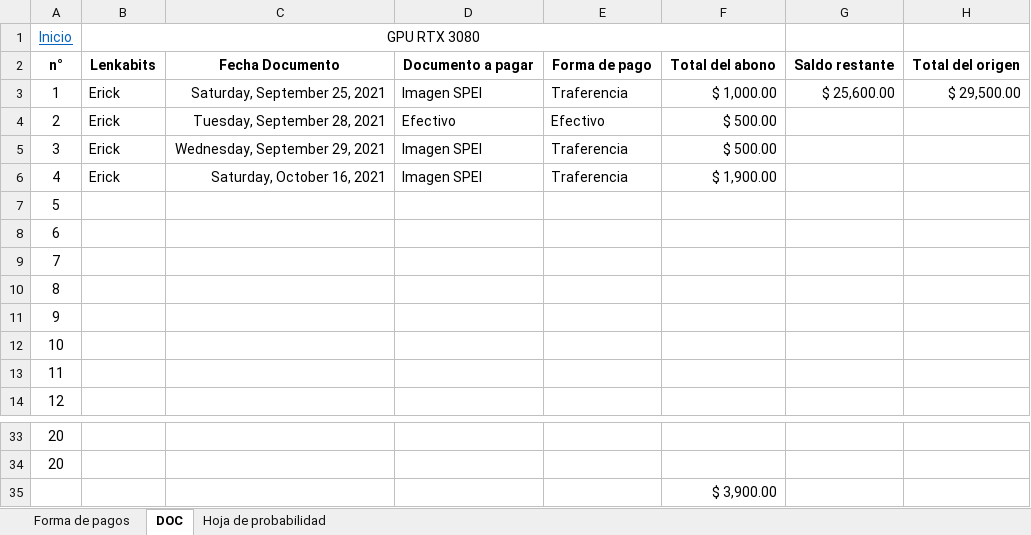
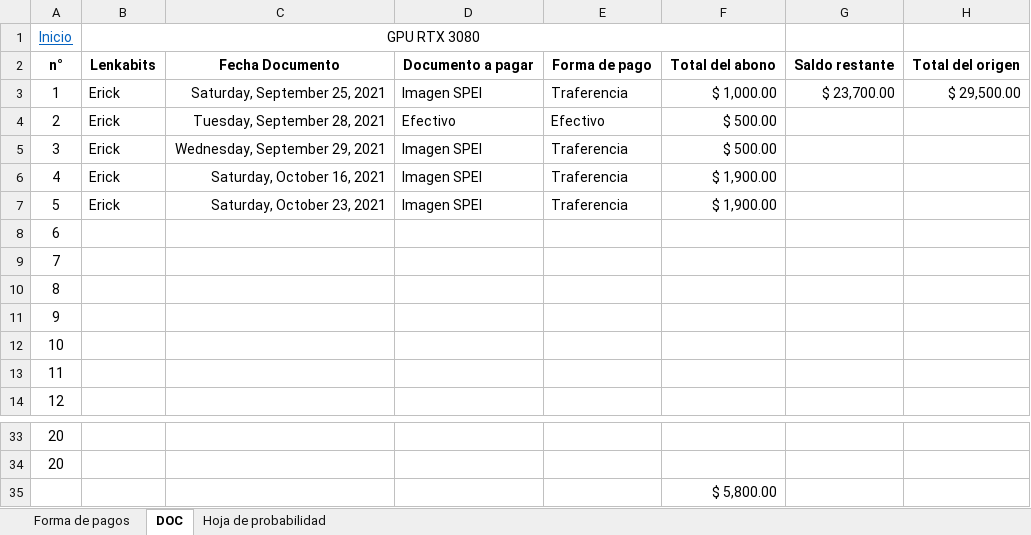
Before and after one commit to Hydra9999414/Cortes, an Excel workbook: Fecha de pagos tarjeta grafica.xlsx, sheet DOC, drawn as a sheet; only a part is shown, gaps mark what is left out; values as stored, in another font and other column widths than the file's, no borders; removed rows and columns are numbered as before the commit, all else as after; the diff names each change by its address in the sheet, - before the commit and + after, or states it on an @@ line.

Commit message:
Equis de

```diff
--- a/Fecha de pagos tarjeta grafica.xlsx (sheet DOC)
+++ b/Fecha de pagos tarjeta grafica.xlsx (sheet DOC)
-G3: $ 25,600.00
+G3: $ 23,700.00
-row 7: 5
+row 7: 5 | Erick | Saturday, October 23, 2021 | Imagen SPEI | Traferencia | $ 1,900.00
-F35: $ 3,900.00
+F35: $ 5,800.00
```
